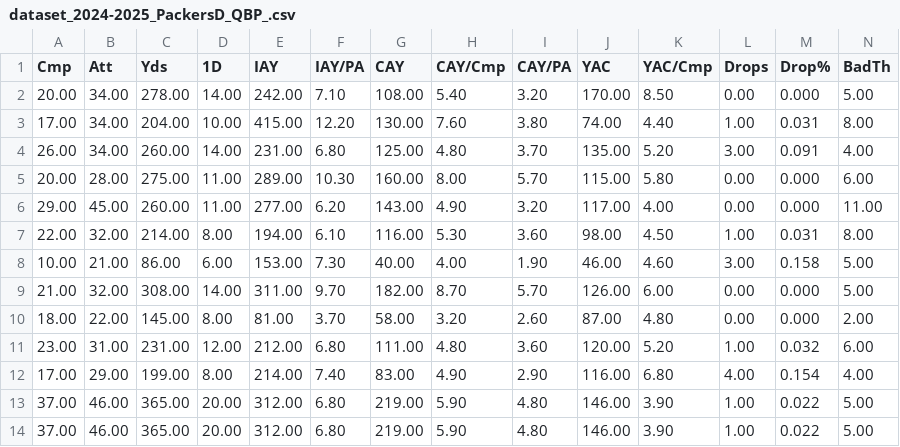
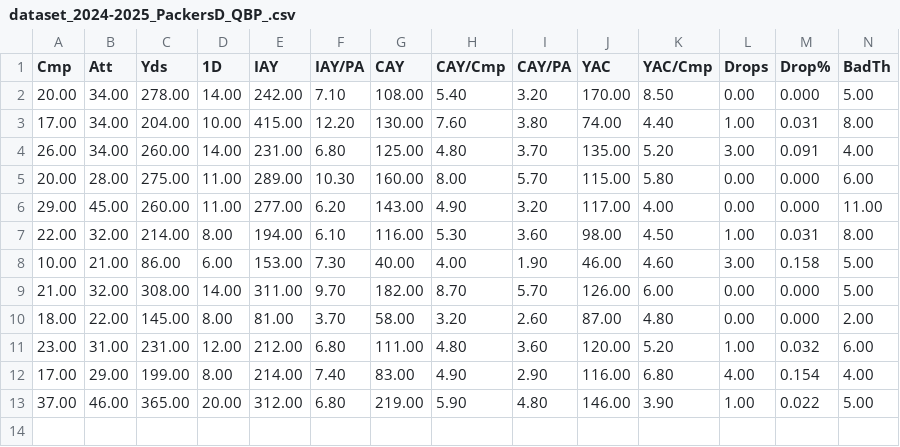
Before and after one commit to SIMBL742/GridironGenius, a CSV file: dataset_2024-2025_PackersD_QBP_.csv, drawn as a sheet; only a part is shown; rows hold the shown columns only; the diff names each change by its address in the sheet, - before the commit and + after, or states it on an @@ line.

Commit message:
Update dataset_2024-2025_PackersD_QBP_.csv

```diff
--- a/dataset_2024-2025_PackersD_QBP_.csv
+++ b/dataset_2024-2025_PackersD_QBP_.csv
-row 14: 37.00 | 46.00 | 365.00 | 20.00 | 312.00 | 6.80 | 219.00 | 5.90 | 4.80 | 146.00 | 3.90 | 1.00 | 0.022 | 5.00
```
